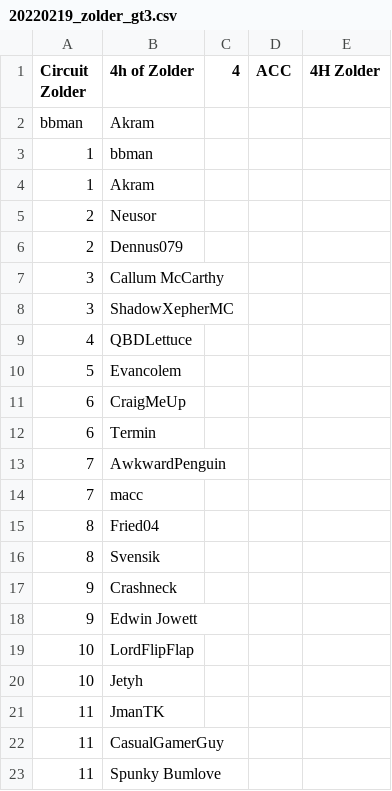
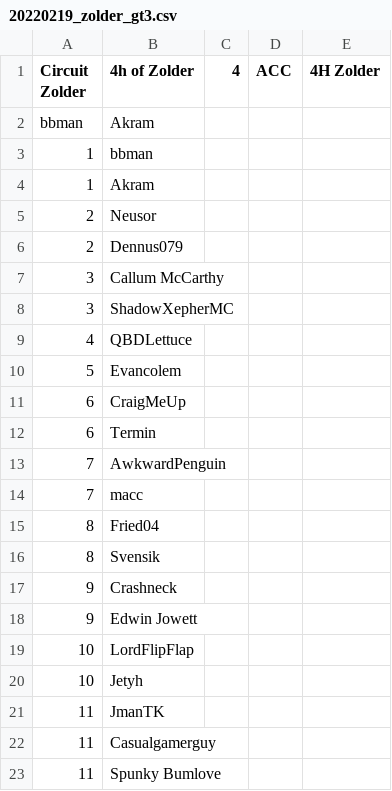
Before and after one commit to roberto-holmes/roberto-holmes.github.io, a CSV file: data_csv/20220219_zolder_gt3.csv, drawn as a sheet.

```diff
--- a/data_csv/20220219_zolder_gt3.csv
+++ b/data_csv/20220219_zolder_gt3.csv
@@ -21,3 +21,3 @@ bbman,Akram,,,
 11,JmanTK,,,
-11,CasualGamerGuy,,,
+11,Casualgamerguy,,,
 11,Spunky Bumlove,,,
```
Also changed, not shown: 4 other files.
